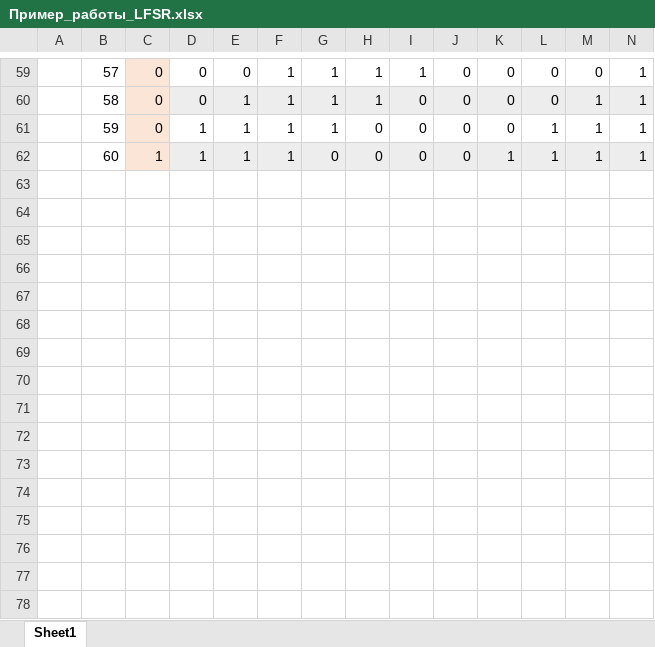
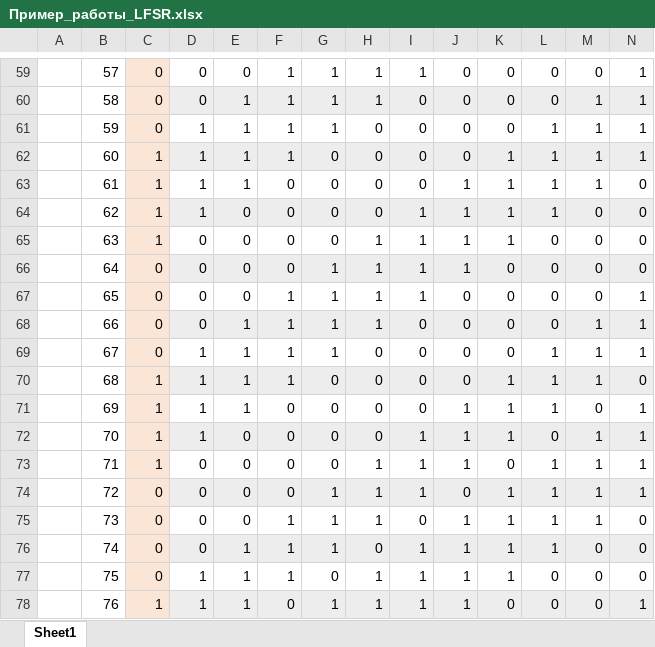
Before and after one commit to Matthew0707/lfsr-cipher, an Excel workbook: Пример_работы_LFSR.xlsx, sheet Sheet1, drawn as a sheet; only a part is shown, gaps mark what is left out; values as stored, in another font and other column widths than the file's, no borders; rows hold the shown columns only; the diff covers the shown part only; the diff names each change by its address in the sheet, - before the commit and + after, or states it on an @@ line.

Commit message:
Excel подправил

```diff
--- a/Пример_работы_LFSR.xlsx (sheet Sheet1)
+++ b/Пример_работы_LFSR.xlsx (sheet Sheet1)
+row 63:  | 61 | 1 | 1 | 1 | 0 | 0 | 0 | 0 | 1 | 1 | 1 | 1 | 0
+row 64:  | 62 | 1 | 1 | 0 | 0 | 0 | 0 | 1 | 1 | 1 | 1 | 0 | 0
+row 65:  | 63 | 1 | 0 | 0 | 0 | 0 | 1 | 1 | 1 | 1 | 0 | 0 | 0
+row 66:  | 64 | 0 | 0 | 0 | 0 | 1 | 1 | 1 | 1 | 0 | 0 | 0 | 0
+row 67:  | 65 | 0 | 0 | 0 | 1 | 1 | 1 | 1 | 0 | 0 | 0 | 0 | 1
+row 68:  | 66 | 0 | 0 | 1 | 1 | 1 | 1 | 0 | 0 | 0 | 0 | 1 | 1
+row 69:  | 67 | 0 | 1 | 1 | 1 | 1 | 0 | 0 | 0 | 0 | 1 | 1 | 1
+row 70:  | 68 | 1 | 1 | 1 | 1 | 0 | 0 | 0 | 0 | 1 | 1 | 1 | 0
+row 71:  | 69 | 1 | 1 | 1 | 0 | 0 | 0 | 0 | 1 | 1 | 1 | 0 | 1
+row 72:  | 70 | 1 | 1 | 0 | 0 | 0 | 0 | 1 | 1 | 1 | 0 | 1 | 1
+row 73:  | 71 | 1 | 0 | 0 | 0 | 0 | 1 | 1 | 1 | 0 | 1 | 1 | 1
+row 74:  | 72 | 0 | 0 | 0 | 0 | 1 | 1 | 1 | 0 | 1 | 1 | 1 | 1
+row 75:  | 73 | 0 | 0 | 0 | 1 | 1 | 1 | 0 | 1 | 1 | 1 | 1 | 0
+row 76:  | 74 | 0 | 0 | 1 | 1 | 1 | 0 | 1 | 1 | 1 | 1 | 0 | 0
+row 77:  | 75 | 0 | 1 | 1 | 1 | 0 | 1 | 1 | 1 | 1 | 0 | 0 | 0
+row 78:  | 76 | 1 | 1 | 1 | 0 | 1 | 1 | 1 | 1 | 0 | 0 | 0 | 1
```
Also changed, not shown: 9 added rows and merged cells elsewhere in this sheet.
